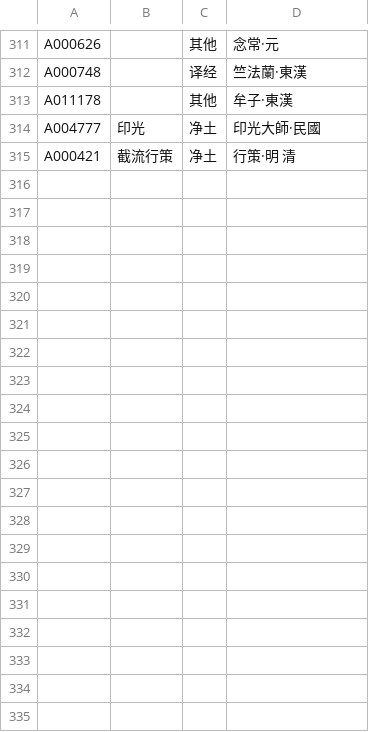
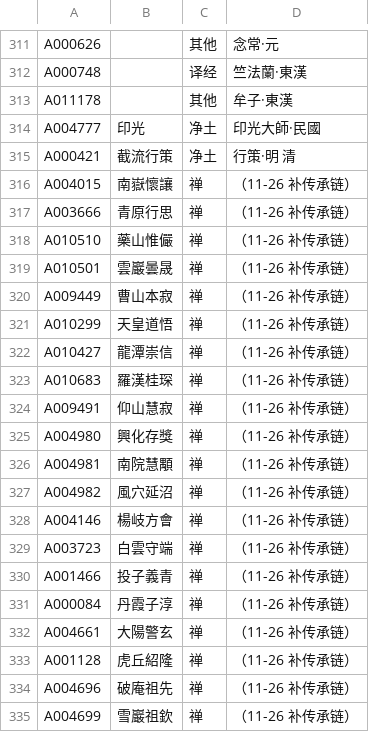
Before and after one commit to xr843/fojin, a TSV file: backend/scripts/history_core_people.tsv, drawn as a sheet; only a part is shown, gaps mark what is left out; the diff covers the shown part only.

Commit message:
feat(history): 禅宗传承补全到五家七宗 + 天台补齐中间各代；导览支持分叉成树 (#1554)
- 补入 29 位传承人物（南岳怀让、青原行思、药山、云岩、曹山、天皇、龙潭、罗汉桂琛、仰山、兴化至石霜一脉、杨岐方会至高峰原妙、曹洞同安至丹霞；天台慧文、智威、慧威、羲寂、义通），340 人
- 禅宗导览 5 条成组：东土六祖（+神秀/神会）· 南岳一系（沩仰、临济至黄龙/杨岐）· 杨岐派（至中峰明本）· 青原一系（曹洞、云门、法眼）· 曹洞宗（至宏智/真歇）；天台传承 5 站→13 站
- 导览 step.p 指向本路线里的师、gap 画隔代虚线；77 条师承边逐边对 DILA 师承记录，仅 2 条无直接记录（小传有据/隔代）

```diff
--- a/backend/scripts/history_core_people.tsv
+++ b/backend/scripts/history_core_people.tsv
@@ -315 +315,21 @@ A004777	印光	净土	印光大師·民國
 A000421	截流行策	净土	行策·明 清
+A004015	南嶽懷讓	禅	（11-26 补传承链）
+A003666	青原行思	禅	（11-26 补传承链）
+A010510	藥山惟儼	禅	（11-26 补传承链）
+A010501	雲巖曇晟	禅	（11-26 补传承链）
+A009449	曹山本寂	禅	（11-26 补传承链）
+A010299	天皇道悟	禅	（11-26 补传承链）
+A010427	龍潭崇信	禅	（11-26 补传承链）
+A010683	羅漢桂琛	禅	（11-26 补传承链）
+A009491	仰山慧寂	禅	（11-26 补传承链）
+A004980	興化存獎	禅	（11-26 补传承链）
+A004981	南院慧顒	禅	（11-26 补传承链）
+A004982	風穴延沼	禅	（11-26 补传承链）
+A004146	楊岐方會	禅	（11-26 补传承链）
+A003723	白雲守端	禅	（11-26 补传承链）
+A001466	投子義青	禅	（11-26 补传承链）
+A000084	丹霞子淳	禅	（11-26 补传承链）
+A004661	大陽警玄	禅	（11-26 补传承链）
+A001128	虎丘紹隆	禅	（11-26 补传承链）
+A004696	破庵祖先	禅	（11-26 补传承链）
+A004699	雪巖祖欽	禅	（11-26 补传承链）
```
Also changed, not shown: 9 added rows and 12 edited cells elsewhere in this file, 5 other files.
